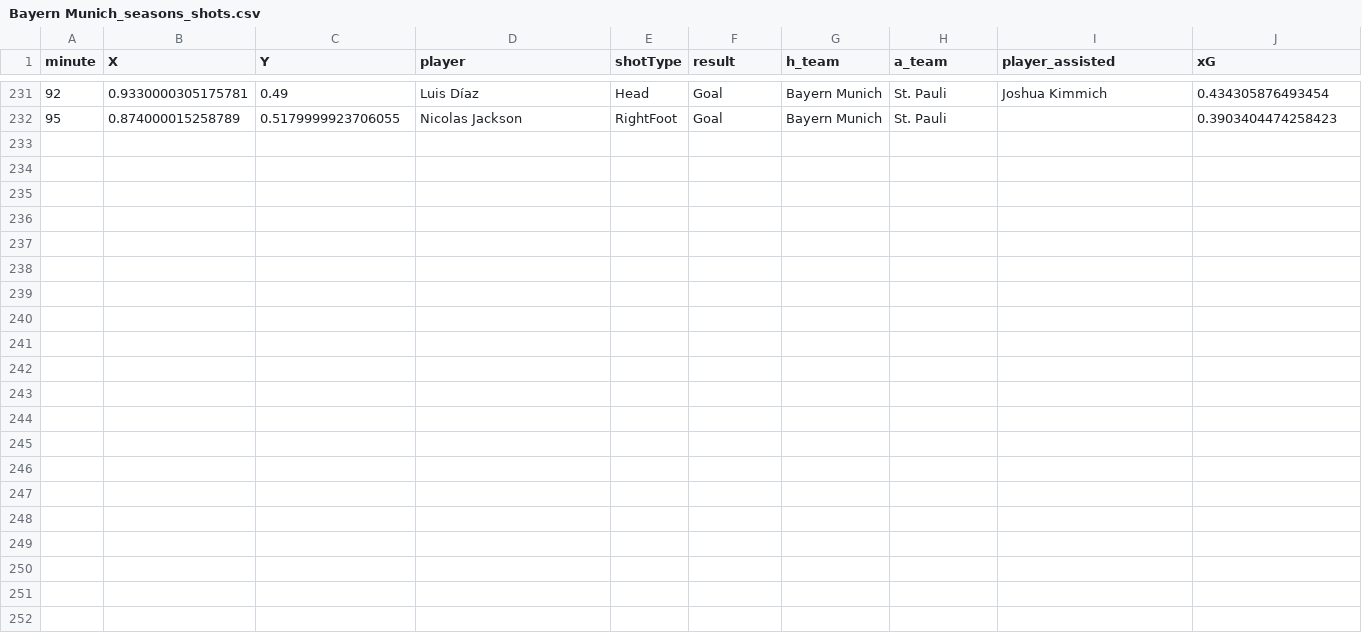
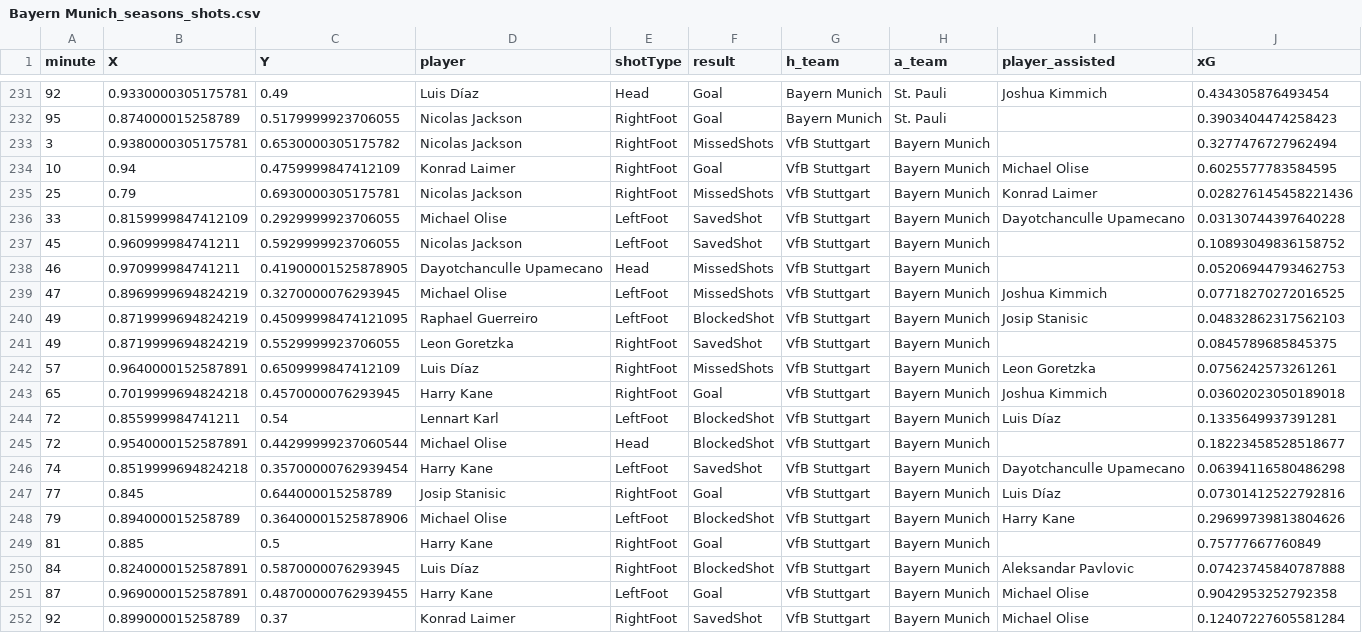
Before and after one commit to enadol/Fut_animation, a CSV file: Bayern Munich_seasons_shots.csv, drawn as a sheet; only a part is shown, gaps mark what is left out.

Commit message:
modified:   Bayern Munich_matches.json     modified:   Bayern Munich_seasons_shots.csv 	modified:   Bayern Munich_shots.png 	modified:   Bayern Munich_shots_animation_cuda.mp4 	modified:   Bayern Munich_squad.json 	modified:   teams_shotsVideoCUDAV2.ipynb

```diff
--- a/Bayern Munich_seasons_shots.csv
+++ b/Bayern Munich_seasons_shots.csv
@@ -232 +232,21 @@ minute,X,Y,player,shotType,result,h_team,a_team,player_assisted,xG
 95,0.874000015258789,0.5179999923706055,Nicolas Jackson,RightFoot,Goal,Bayern Munich,St. Pauli,,0.3903404474258423
+3,0.9380000305175781,0.6530000305175782,Nicolas Jackson,RightFoot,MissedShots,VfB Stuttgart,Bayern Munich,,0.3277476727962494
+10,0.94,0.4759999847412109,Konrad Laimer,RightFoot,Goal,VfB Stuttgart,Bayern Munich,Michael Olise,0.6025577783584595
+25,0.79,0.6930000305175781,Nicolas Jackson,RightFoot,MissedShots,VfB Stuttgart,Bayern Munich,Konrad Laimer,0.028276145458221436
+33,0.8159999847412109,0.2929999923706055,Michael Olise,LeftFoot,SavedShot,VfB Stuttgart,Bayern Munich,Dayotchanculle Upamecano,0.03130744397640228
+45,0.960999984741211,0.5929999923706055,Nicolas Jackson,LeftFoot,SavedShot,VfB Stuttgart,Bayern Munich,,0.10893049836158752
+46,0.970999984741211,0.41900001525878905,Dayotchanculle Upamecano,Head,MissedShots,VfB Stuttgart,Bayern Munich,,0.05206944793462753
+47,0.8969999694824219,0.3270000076293945,Michael Olise,LeftFoot,MissedShots,VfB Stuttgart,Bayern Munich,Joshua Kimmich,0.07718270272016525
+49,0.8719999694824219,0.45099998474121095,Raphael Guerreiro,LeftFoot,BlockedShot,VfB Stuttgart,Bayern Munich,Josip Stanisic,0.04832862317562103
+49,0.8719999694824219,0.5529999923706055,Leon Goretzka,RightFoot,SavedShot,VfB Stuttgart,Bayern Munich,,0.0845789685845375
+57,0.9640000152587891,0.6509999847412109,Luis Díaz,RightFoot,MissedShots,VfB Stuttgart,Bayern Munich,Leon Goretzka,0.0756242573261261
+65,0.7019999694824218,0.4570000076293945,Harry Kane,RightFoot,Goal,VfB Stuttgart,Bayern Munich,Joshua Kimmich,0.03602023050189018
+72,0.855999984741211,0.54,Lennart Karl,LeftFoot,BlockedShot,VfB Stuttgart,Bayern Munich,Luis Díaz,0.1335649937391281
+72,0.9540000152587891,0.44299999237060544,Michael Olise,Head,BlockedShot,VfB Stuttgart,Bayern Munich,,0.18223458528518677
+74,0.8519999694824218,0.35700000762939454,Harry Kane,LeftFoot,SavedShot,VfB Stuttgart,Bayern Munich,Dayotchanculle Upamecano,0.06394116580486298
+77,0.845,0.644000015258789,Josip Stanisic,RightFoot,Goal,VfB Stuttgart,Bayern Munich,Luis Díaz,0.07301412522792816
+79,0.894000015258789,0.36400001525878906,Michael Olise,LeftFoot,BlockedShot,VfB Stuttgart,Bayern Munich,Harry Kane,0.29699739813804626
+81,0.885,0.5,Harry Kane,RightFoot,Goal,VfB Stuttgart,Bayern Munich,,0.75777667760849
+84,0.8240000152587891,0.5870000076293945,Luis Díaz,RightFoot,BlockedShot,VfB Stuttgart,Bayern Munich,Aleksandar Pavlovic,0.07423745840787888
+87,0.9690000152587891,0.48700000762939455,Harry Kane,LeftFoot,Goal,VfB Stuttgart,Bayern Munich,Michael Olise,0.9042953252792358
+92,0.899000015258789,0.37,Konrad Laimer,RightFoot,SavedShot,VfB Stuttgart,Bayern Munich,Michael Olise,0.12407227605581284
```
Also changed, not shown: 5 other files.
